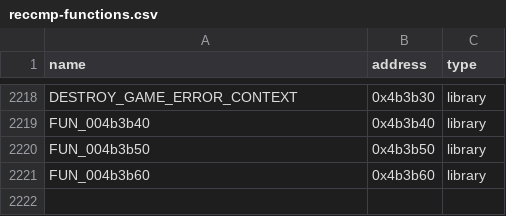
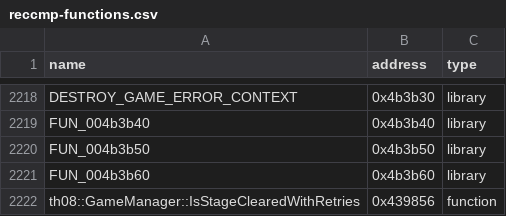
Before and after one commit to Patchouli-CN/th08_dec, a CSV file: config/reccmp-functions.csv, drawn as a sheet; only a part is shown, gaps mark what is left out; the diff names each change by its address in the sheet, - before the commit and + after, or states it on an @@ line.

```diff
--- a/config/reccmp-functions.csv
+++ b/config/reccmp-functions.csv
+row 2222: th08::GameManager::IsStageClearedWithRetries | 0x439856 | function
```
Also changed, not shown: config/implemented.csv, config/mapping.csv, 4 other files.
